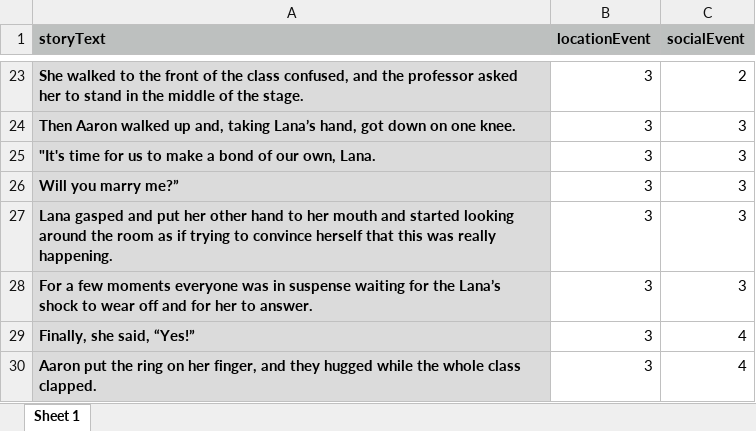
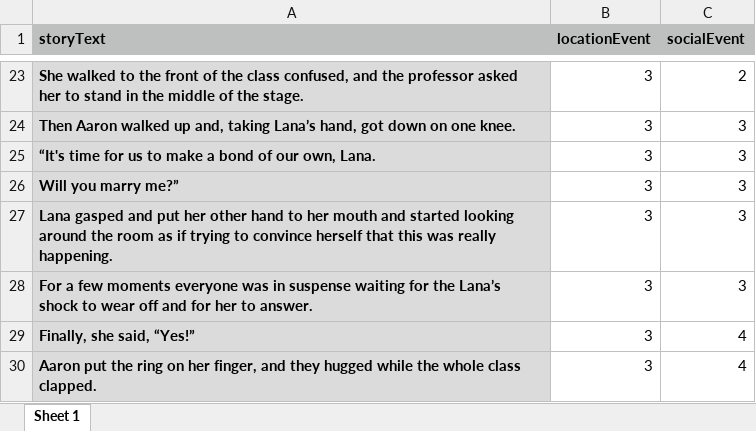
Before and after one commit to reblando/ebs, an Excel workbook: story_xlsx_files/24.xlsx, sheet Sheet 1, drawn as a sheet; only a part is shown, gaps mark what is left out; values as stored, in another font and other column widths than the file's, no borders; the diff names each change by its address in the sheet, - before the commit and + after, or states it on an @@ line.

```diff
--- a/story_xlsx_files/24.xlsx (sheet Sheet 1)
+++ b/story_xlsx_files/24.xlsx (sheet Sheet 1)
-A25 (storyText): "It's time for…
+A25 (storyText): “It's time for…
```
Also changed, not shown: story_xlsx_files/33.xlsx, story_xlsx_files/41.xlsx, 12 other files.
